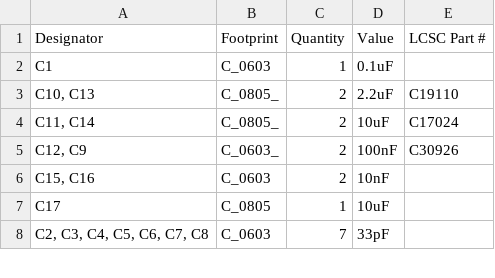
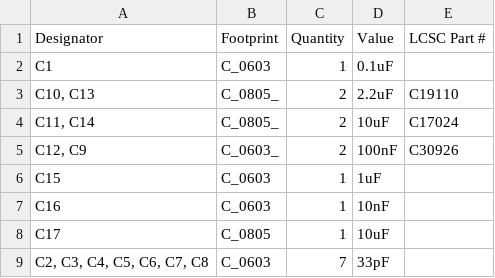
Before and after one commit to revk/SolarSystem, a CSV file: PCB/Access3/production/bom.csv, drawn as a sheet; only a part is shown.

```diff
--- a/PCB/Access3/production/bom.csv
+++ b/PCB/Access3/production/bom.csv
@@ -5,3 +5,4 @@ C1,C_0603,1,0.1uF,
 "C12, C9",C_0603_,2,100nF,C30926
-"C15, C16",C_0603,2,10nF,
+C15,C_0603,1,1uF,
+C16,C_0603,1,10nF,
 C17,C_0805,1,10uF,
```
Also changed, not shown: PCB/Output/production/bom.csv, PCB/Output/production/designators.csv, 11 other files.
